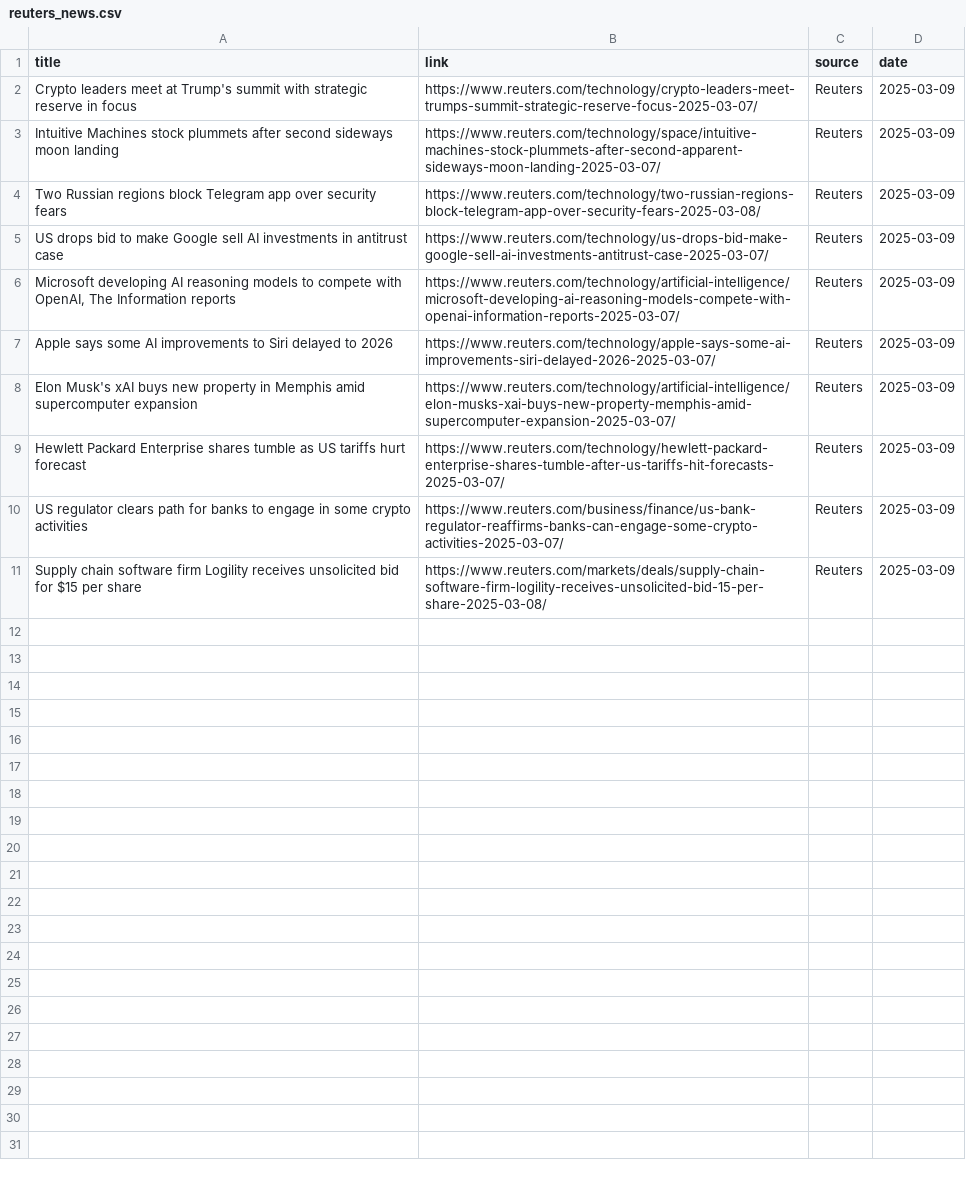
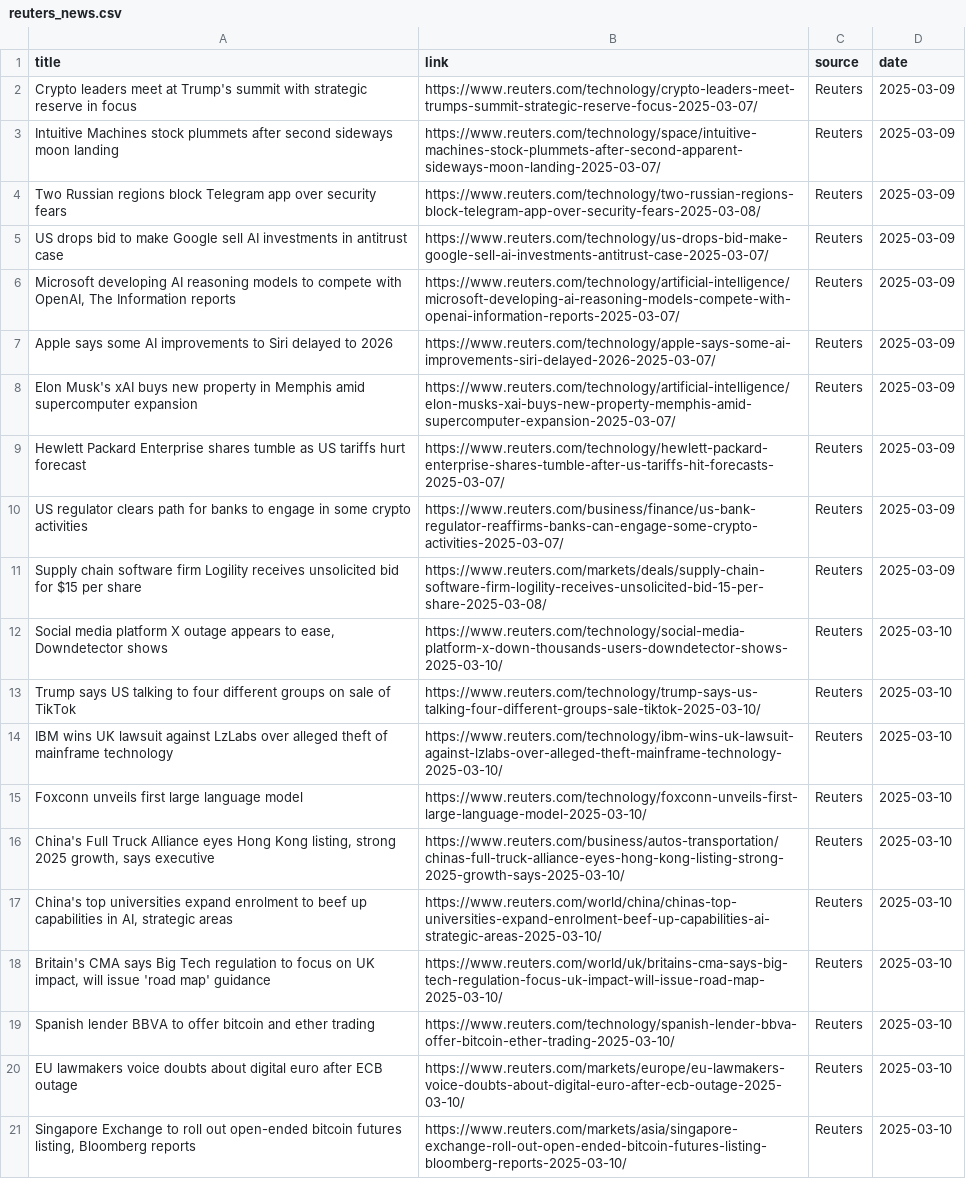
Before and after one commit to raymanwaytt/Tech-Insights-Hub, a CSV file: data/reuters_news.csv, drawn as a sheet.

```diff
--- a/data/reuters_news.csv
+++ b/data/reuters_news.csv
@@ -11 +11,11 @@ US regulator clears path for banks to engage in some crypto activities,https://w
 Supply chain software firm Logility receives unsolicited bid for $15 per share,https://www.reuters.com/markets/deals/supply-chain-software-firm-logility-receives-unsolicited-bid-15-per-share-2025-03-08/,Reuters,2025-03-09
+"Social media platform X outage appears to ease, Downdetector shows",https://www.reuters.com/technology/social-media-platform-x-down-thousands-users-downdetector-shows-2025-03-10/,Reuters,2025-03-10
+Trump says US talking to four different groups on sale of TikTok,https://www.reuters.com/technology/trump-says-us-talking-four-different-groups-sale-tiktok-2025-03-10/,Reuters,2025-03-10
+IBM wins UK lawsuit against LzLabs over alleged theft of mainframe technology,https://www.reuters.com/technology/ibm-wins-uk-lawsuit-against-lzlabs-over-alleged-theft-mainframe-technology-2025-03-10/,Reuters,2025-03-10
+Foxconn unveils first large language model,https://www.reuters.com/technology/foxconn-unveils-first-large-language-model-2025-03-10/,Reuters,2025-03-10
+"China's Full Truck Alliance eyes Hong Kong listing, strong 2025 growth, says executive",https://www.reuters.com/business/autos-transportation/chinas-full-truck-alliance-eyes-hong-kong-listing-strong-2025-growth-says-2025-03-10/,Reuters,2025-03-10
+"China's top universities expand enrolment to beef up capabilities in AI, strategic areas",https://www.reuters.com/world/china/chinas-top-universities-expand-enrolment-beef-up-capabilities-ai-strategic-areas-2025-03-10/,Reuters,2025-03-10
+"Britain's CMA says Big Tech regulation to focus on UK impact, will issue 'road map' guidance",https://www.reuters.com/world/uk/britains-cma-says-big-tech-regulation-focus-uk-impact-will-issue-road-map-2025-03-10/,Reuters,2025-03-10
+Spanish lender BBVA to offer bitcoin and ether trading,https://www.reuters.com/technology/spanish-lender-bbva-offer-bitcoin-ether-trading-2025-03-10/,Reuters,2025-03-10
+EU lawmakers voice doubts about digital euro after ECB outage,https://www.reuters.com/markets/europe/eu-lawmakers-voice-doubts-about-digital-euro-after-ecb-outage-2025-03-10/,Reuters,2025-03-10
+"Singapore Exchange to roll out open-ended bitcoin futures listing, Bloomberg reports",https://www.reuters.com/markets/asia/singapore-exchange-roll-out-open-ended-bitcoin-futures-listing-bloomberg-reports-2025-03-10/,Reuters,2025-03-10
```
Also changed, not shown: data/bbc_news.csv, 4 other files.
